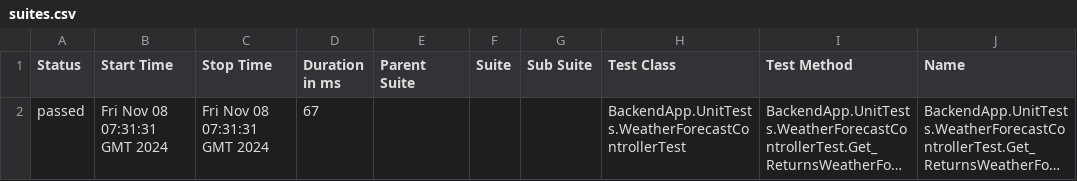
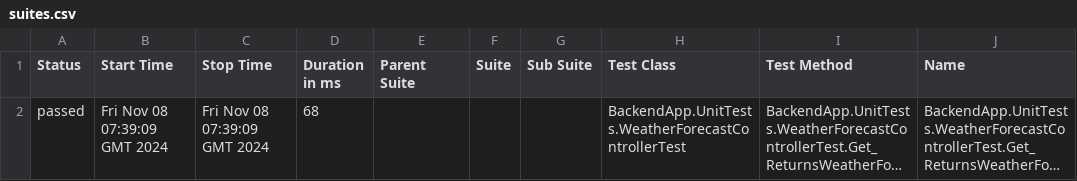
Before and after one commit to Mullkasten/cis-lab1, a CSV file: 6/data/suites.csv, drawn as a sheet; only a part is shown; long unchanged cells end in …; the diff names each change by its address in the sheet, - before the commit and + after, or states it on an @@ line.

```diff
--- a/6/data/suites.csv
+++ b/6/data/suites.csv
-B2 (Start Time): Fri Nov 08 07:31:31 GMT 2024
+B2 (Start Time): Fri Nov 08 07:39:09 GMT 2024
-C2 (Stop Time): Fri Nov 08 07:31:31 GMT 2024
+C2 (Stop Time): Fri Nov 08 07:39:09 GMT 2024
-D2 (Duration in ms): 67
+D2 (Duration in ms): 68
```
Also changed, not shown: 26 other files.
